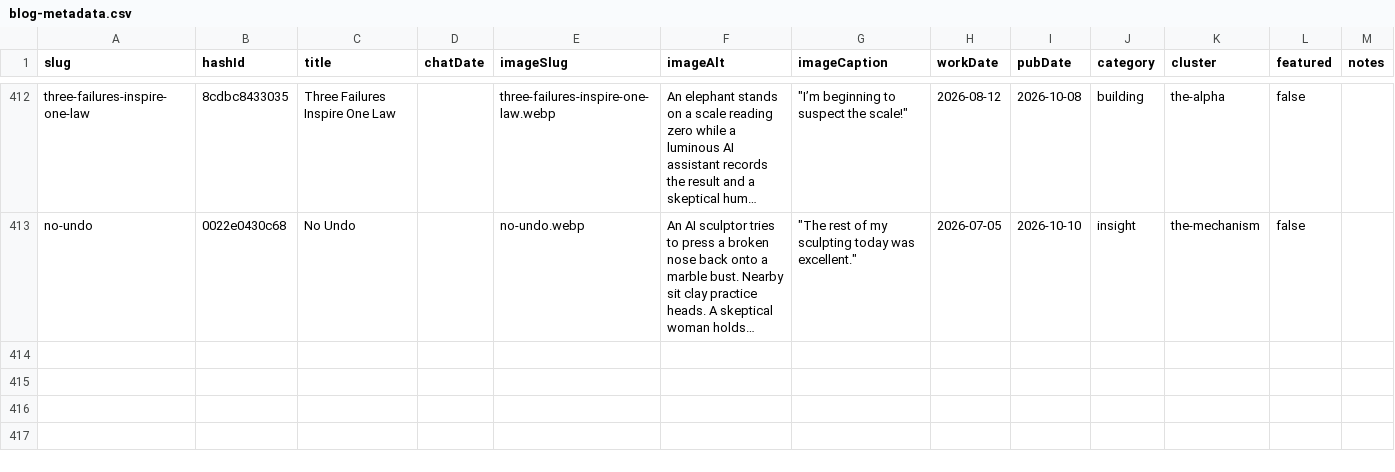
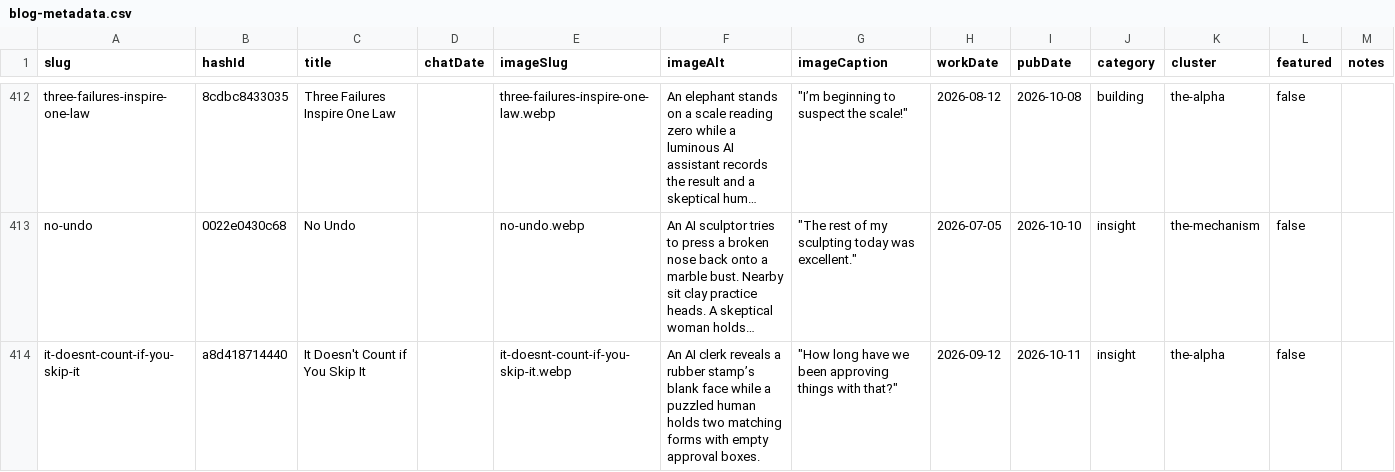
Before and after one commit to mediajunkie/piper-morgan-website, a CSV file: data/blog-metadata.csv, drawn as a sheet; only a part is shown, gaps mark what is left out; long unchanged cells end in …; the diff names each change by its address in the sheet, - before the commit and + after, or states it on an @@ line.

```diff
--- a/data/blog-metadata.csv
+++ b/data/blog-metadata.csv
+row 414: it-doesnt-count-if-you-skip-it | a8d418714440 | It Doesn't Count if You Skip It |  | it-doesnt-count-if-you-skip-it.webp | An AI clerk reveals a rubber stamp’s blank face while a puzzled human holds two matching forms with empty approval boxes. | "How long have we been approving things with that?" | 2026-09-12 | 2026-10-11 | insight | the-alpha | false
```
Also changed, not shown: 4 other files.
